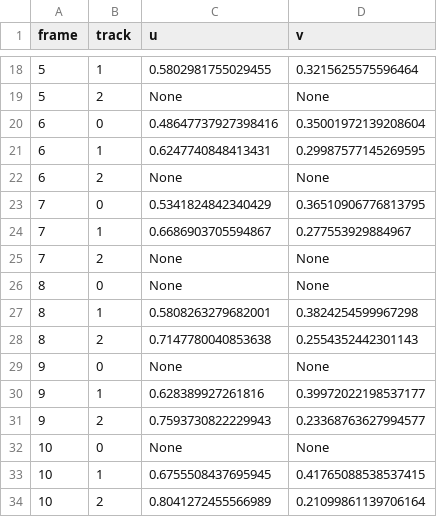
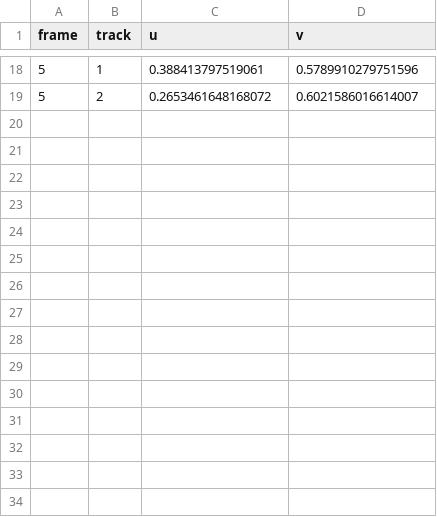
Before and after one commit to yusif-razzaq/MHT, a CSV file: mhtSol.csv, drawn as a sheet; only a part is shown, gaps mark what is left out; the diff covers the shown part only.

```diff
--- a/mhtSol.csv
+++ b/mhtSol.csv
@@ -18,17 +18,2 @@
-5,1,0.5802981755029455,0.3215625575596464
-5,2,None,None
-6,0,0.48647737927398416,0.35001972139208604
-6,1,0.6247740848413431,0.29987577145269595
-6,2,None,None
-7,0,0.5341824842340429,0.36510906776813795
-7,1,0.6686903705594867,0.277553929884967
-7,2,None,None
-8,0,None,None
-8,1,0.5808263279682001,0.3824254599967298
-8,2,0.7147780040853638,0.2554352442301143
-9,0,None,None
-9,1,0.628389927261816,0.39972022198537177
-9,2,0.7593730822229943,0.23368763627994577
-10,0,None,None
-10,1,0.6755508437695945,0.41765088538537415
-10,2,0.8041272455566989,0.21099861139706164
+5,1,0.388413797519061,0.5789910279751596
+5,2,0.2653461648168072,0.6021586016614007
```
Also changed, not shown: 32 edited cells elsewhere in this file, data.csv, 5 other files.
